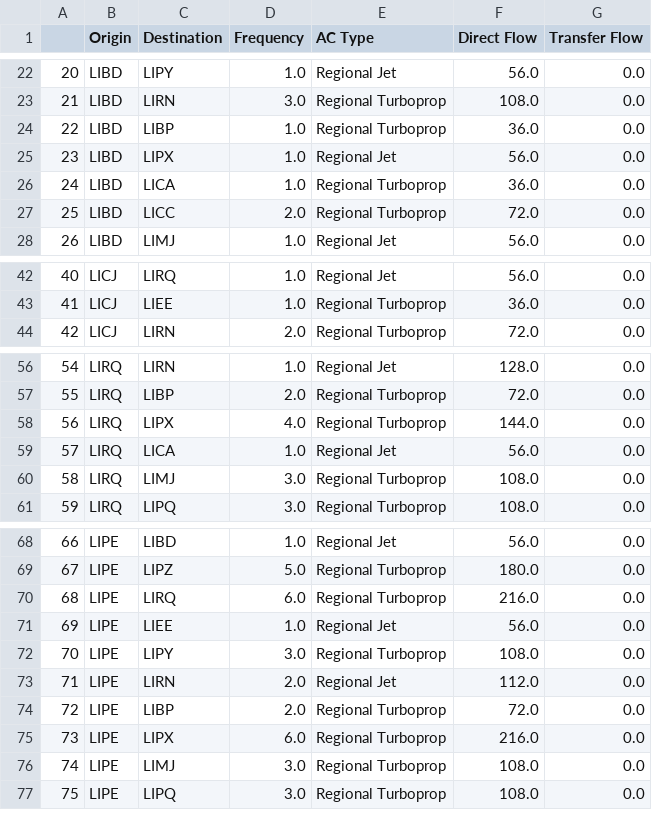
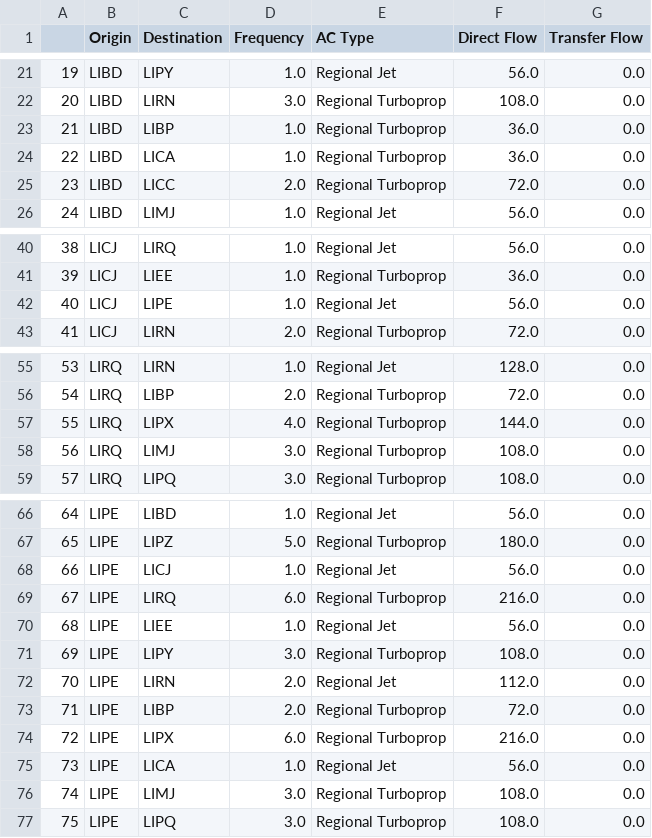
Before and after one commit to dh16dh/AE4423---AP-O, a CSV file: Leg-Based Results.csv, drawn as a sheet; only a part is shown, gaps mark what is left out; removed rows and columns are numbered as before the commit, all else as after; the diff covers the shown part only; the diff names each change by its address in the sheet, - before the commit and + after, or states it on an @@ line.

```diff
--- a/Leg-Based Results.csv
+++ b/Leg-Based Results.csv
@@ column A renumbered from row 13 down @@
-row 25: 23 | LIBD | LIPX | 1.0 | Regional Jet | 56.0 | 0.0
+row 42: 40 | LICJ | LIPE | 1.0 | Regional Jet | 56.0 | 0.0
-row 59: 57 | LIRQ | LICA | 1.0 | Regional Jet | 56.0 | 0.0
+row 68: 66 | LIPE | LICJ | 1.0 | Regional Jet | 56.0 | 0.0
+row 75: 73 | LIPE | LICA | 1.0 | Regional Jet | 56.0 | 0.0
```
Also changed, not shown: 1 added row, 4 removed rows and 21 edited cells elsewhere in this file, 3 other files.
